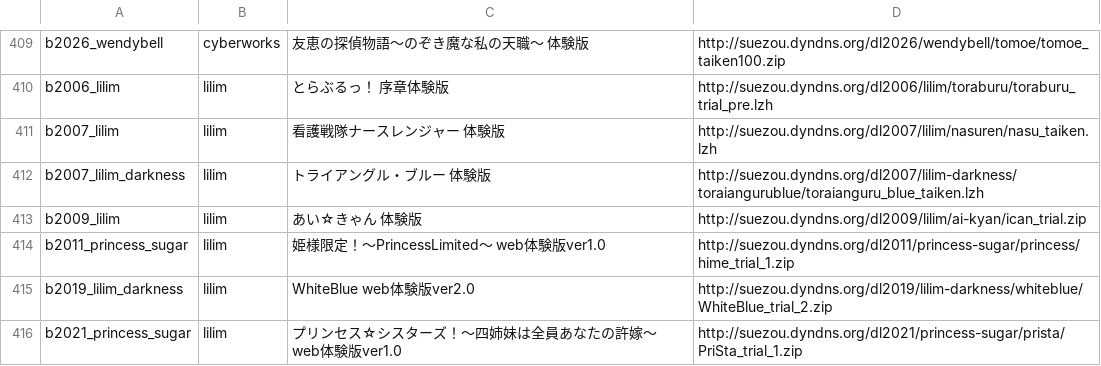
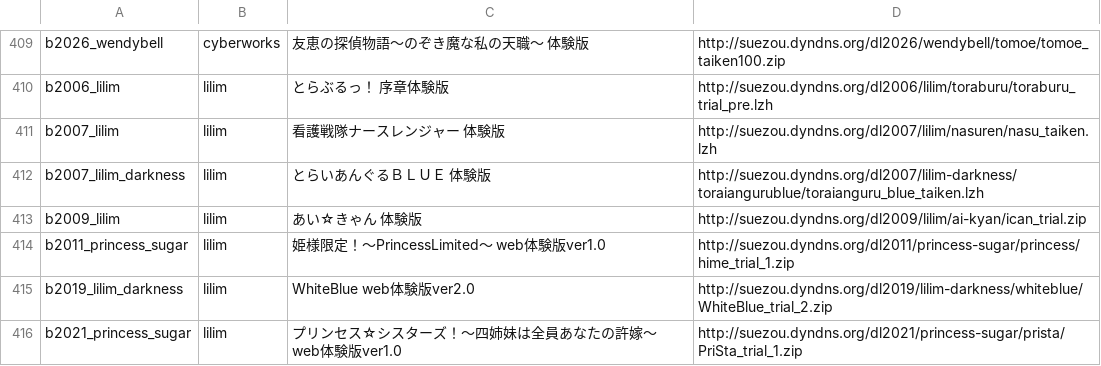
Before and after one commit to a-kaibu/vnrun, a TSV file: tools/verify/targets.tsv, drawn as a sheet; only a part is shown, gaps mark what is left out.

```diff
--- a/tools/verify/targets.tsv
+++ b/tools/verify/targets.tsv
@@ -411,3 +411,3 @@ b2006_lilim	lilim	とらぶるっ！ 序章体験版	http://suezou.dyndns.org/dl
 b2007_lilim	lilim	看護戦隊ナースレンジャー 体験版	http://suezou.dyndns.org/dl2007/lilim/nasuren/nasu_taiken.lzh
-b2007_lilim_darkness	lilim	トライアングル・ブルー 体験版	http://suezou.dyndns.org/dl2007/lilim-darkness/toraiangurublue/toraianguru_blue_taiken.lzh
+b2007_lilim_darkness	lilim	とらいあんぐるＢＬＵＥ 体験版	http://suezou.dyndns.org/dl2007/lilim-darkness/toraiangurublue/toraianguru_blue_taiken.lzh
 b2009_lilim	lilim	あい☆きゃん 体験版	http://suezou.dyndns.org/dl2009/lilim/ai-kyan/ican_trial.zip
```
Also changed, not shown: tools/verify/status.tsv, 4 other files.
